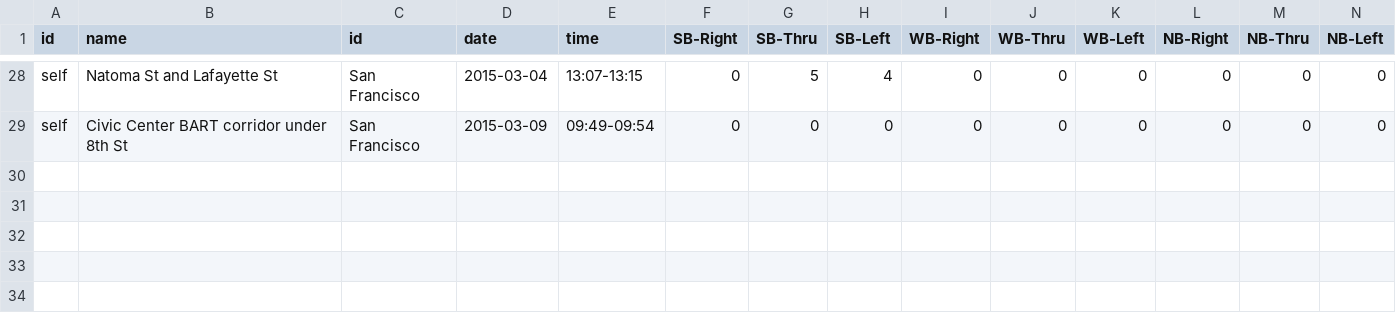
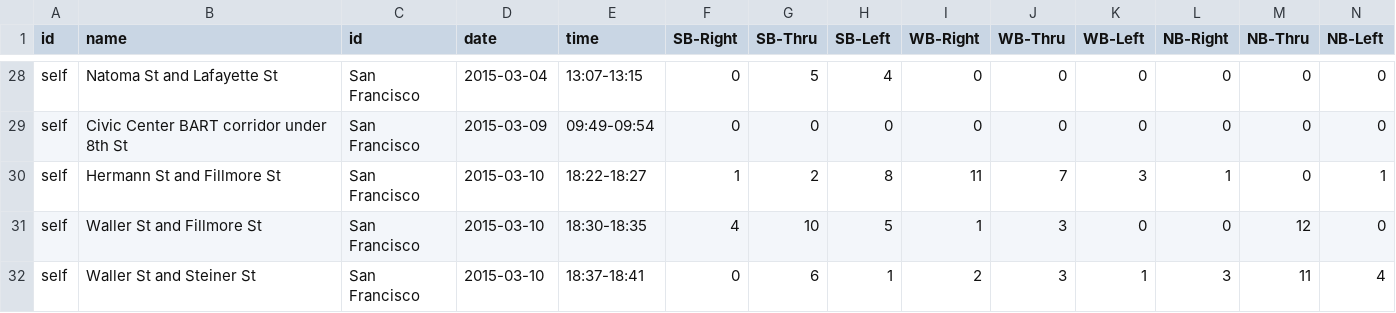
Before and after one commit to e-n-f/sf-traffic-counts, a CSV file: counts-sf-self.csv, drawn as a sheet; only a part is shown, gaps mark what is left out; rows hold the shown columns only; the diff names each change by its address in the sheet, - before the commit and + after, or states it on an @@ line.

Commit message:
Evening counts around the Wiggle

```diff
--- a/counts-sf-self.csv
+++ b/counts-sf-self.csv
+row 30: self | Hermann St and Fillmore St | San Francisco | 2015-03-10 | 18:22-18:27 | 1 | 2 | 8 | 11 | 7 | 3 | 1 | 0 | 1
+row 31: self | Waller St and Fillmore St | San Francisco | 2015-03-10 | 18:30-18:35 | 4 | 10 | 5 | 1 | 3 | 0 | 0 | 12 | 0
+row 32: self | Waller St and Steiner St | San Francisco | 2015-03-10 | 18:37-18:41 | 0 | 6 | 1 | 2 | 3 | 1 | 3 | 11 | 4
```
